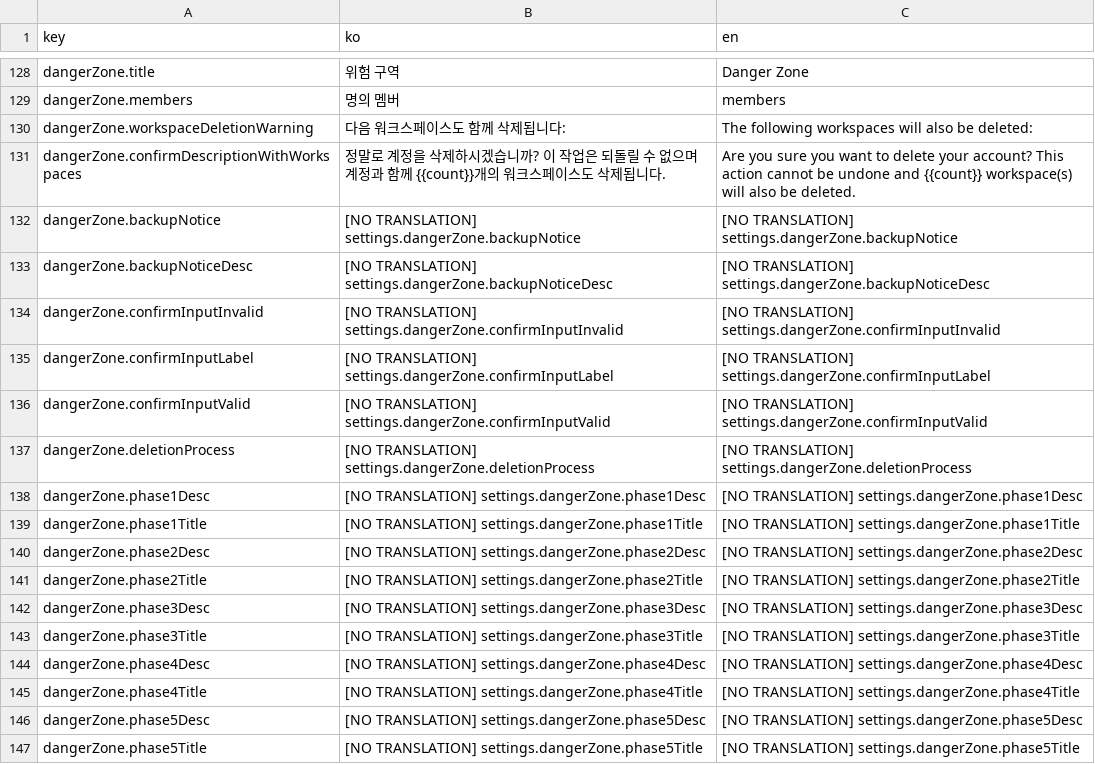
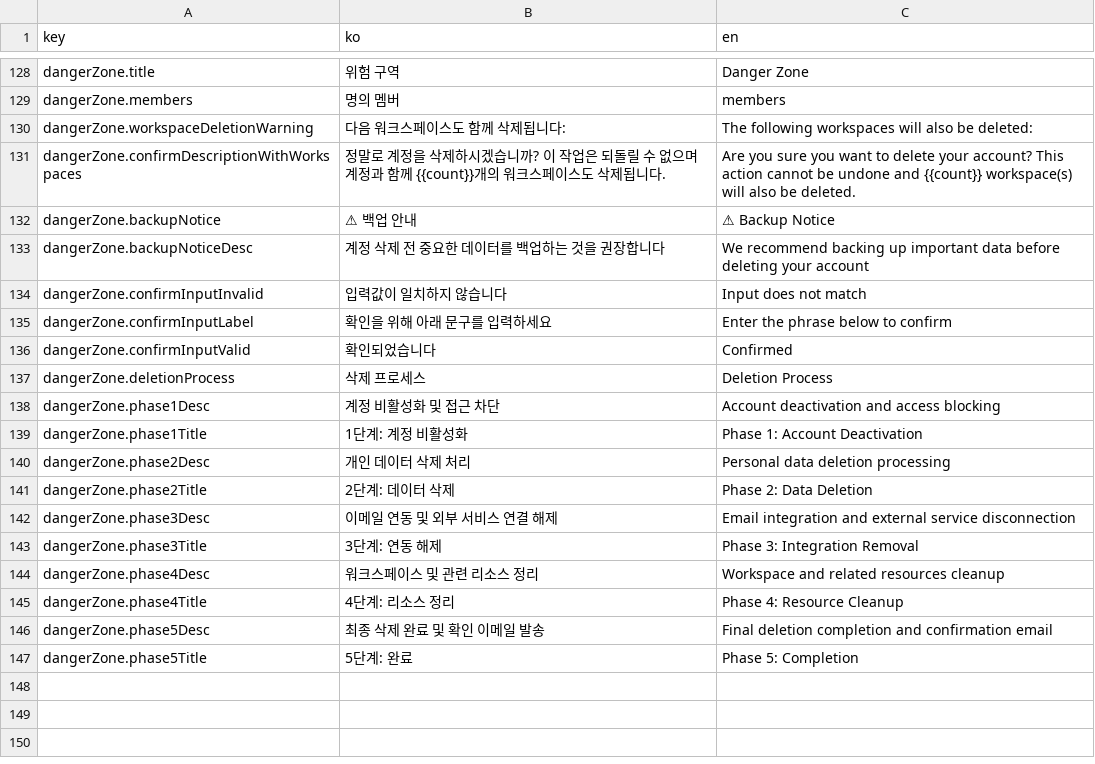
Before and after one commit to iyeaaa/loki-reference-skill, a CSV file: admin/locales/settings.csv, drawn as a sheet; only a part is shown, gaps mark what is left out; the diff covers the shown part only; the diff names each change by its address in the sheet, - before the commit and + after, or states it on an @@ line.

Commit message:
fix(i18n): add missing translations for 160 keys across 15 locale files (#400)
- settings.csv: signature and danger zone translations
- sequences.csv: stepsList, enrollments, bulkAction, designer node translations
- sidebar.csv: company setup translation
- app.csv: dashboard workspace translations
- login.csv: Google login and signup translations
- dashboard.csv: period settings and workspace translations
- workspace.csv: not selected translation
- thread.csv: loading, messages, reply translations
- table.csv: loading translation
- message.csv: loading translation
- email.csv: invalid recipient translation
- bigquery-search.csv: all emails translation
- auth.csv: login required translation
- aiSummary.csv: AI summary related translations
- ai.csv: AI generation and suggestion translations

```diff
--- a/admin/locales/settings.csv
+++ b/admin/locales/settings.csv
-B132 (ko): [NO TRANSLATION] settings.dangerZone.backupNotice
+B132 (ko): ⚠ 백업 안내
-C132 (en): [NO TRANSLATION] settings.dangerZone.backupNotice
+C132 (en): ⚠ Backup Notice
-B133 (ko): [NO TRANSLATION] settings.dangerZone.backupNoticeDesc
+B133 (ko): 계정 삭제 전 중요한 데이터를 백업하는 것을 권장합니다
-C133 (en): [NO TRANSLATION] settings.dangerZone.backupNoticeDesc
+C133 (en): We recommend backing up important data before deleting your account
-B134 (ko): [NO TRANSLATION] settings.dangerZone.confirmInputInvalid
+B134 (ko): 입력값이 일치하지 않습니다
-C134 (en): [NO TRANSLATION] settings.dangerZone.confirmInputInvalid
+C134 (en): Input does not match
-B135 (ko): [NO TRANSLATION] settings.dangerZone.confirmInputLabel
+B135 (ko): 확인을 위해 아래 문구를 입력하세요
-C135 (en): [NO TRANSLATION] settings.dangerZone.confirmInputLabel
+C135 (en): Enter the phrase below to confirm
-B136 (ko): [NO TRANSLATION] settings.dangerZone.confirmInputValid
+B136 (ko): 확인되었습니다
-C136 (en): [NO TRANSLATION] settings.dangerZone.confirmInputValid
+C136 (en): Confirmed
-B137 (ko): [NO TRANSLATION] settings.dangerZone.deletionProcess
+B137 (ko): 삭제 프로세스
-C137 (en): [NO TRANSLATION] settings.dangerZone.deletionProcess
+C137 (en): Deletion Process
-B138 (ko): [NO TRANSLATION] settings.dangerZone.phase1Desc
+B138 (ko): 계정 비활성화 및 접근 차단
-C138 (en): [NO TRANSLATION] settings.dangerZone.phase1Desc
+C138 (en): Account deactivation and access blocking
-B139 (ko): [NO TRANSLATION] settings.dangerZone.phase1Title
+B139 (ko): 1단계: 계정 비활성화
-C139 (en): [NO TRANSLATION] settings.dangerZone.phase1Title
+C139 (en): Phase 1: Account Deactivation
-B140 (ko): [NO TRANSLATION] settings.dangerZone.phase2Desc
+B140 (ko): 개인 데이터 삭제 처리
-C140 (en): [NO TRANSLATION] settings.dangerZone.phase2Desc
+C140 (en): Personal data deletion processing
-B141 (ko): [NO TRANSLATION] settings.dangerZone.phase2Title
+B141 (ko): 2단계: 데이터 삭제
-C141 (en): [NO TRANSLATION] settings.dangerZone.phase2Title
+C141 (en): Phase 2: Data Deletion
-B142 (ko): [NO TRANSLATION] settings.dangerZone.phase3Desc
+B142 (ko): 이메일 연동 및 외부 서비스 연결 해제
-C142 (en): [NO TRANSLATION] settings.dangerZone.phase3Desc
+C142 (en): Email integration and external service disconnection
-B143 (ko): [NO TRANSLATION] settings.dangerZone.phase3Title
+B143 (ko): 3단계: 연동 해제
-C143 (en): [NO TRANSLATION] settings.dangerZone.phase3Title
+C143 (en): Phase 3: Integration Removal
-B144 (ko): [NO TRANSLATION] settings.dangerZone.phase4Desc
+B144 (ko): 워크스페이스 및 관련 리소스 정리
-C144 (en): [NO TRANSLATION] settings.dangerZone.phase4Desc
+C144 (en): Workspace and related resources cleanup
-B145 (ko): [NO TRANSLATION] settings.dangerZone.phase4Title
+B145 (ko): 4단계: 리소스 정리
-C145 (en): [NO TRANSLATION] settings.dangerZone.phase4Title
+C145 (en): Phase 4: Resource Cleanup
-B146 (ko): [NO TRANSLATION] settings.dangerZone.phase5Desc
+B146 (ko): 최종 삭제 완료 및 확인 이메일 발송
-C146 (en): [NO TRANSLATION] settings.dangerZone.phase5Desc
+C146 (en): Final deletion completion and confirmation email
-B147 (ko): [NO TRANSLATION] settings.dangerZone.phase5Title
+B147 (ko): 5단계: 완료
-C147 (en): [NO TRANSLATION] settings.dangerZone.phase5Title
+C147 (en): Phase 5: Completion
```
Also changed, not shown: 30 edited cells elsewhere in this file, admin/locales/aiSummary.csv, admin/locales/app.csv, 11 other files.
